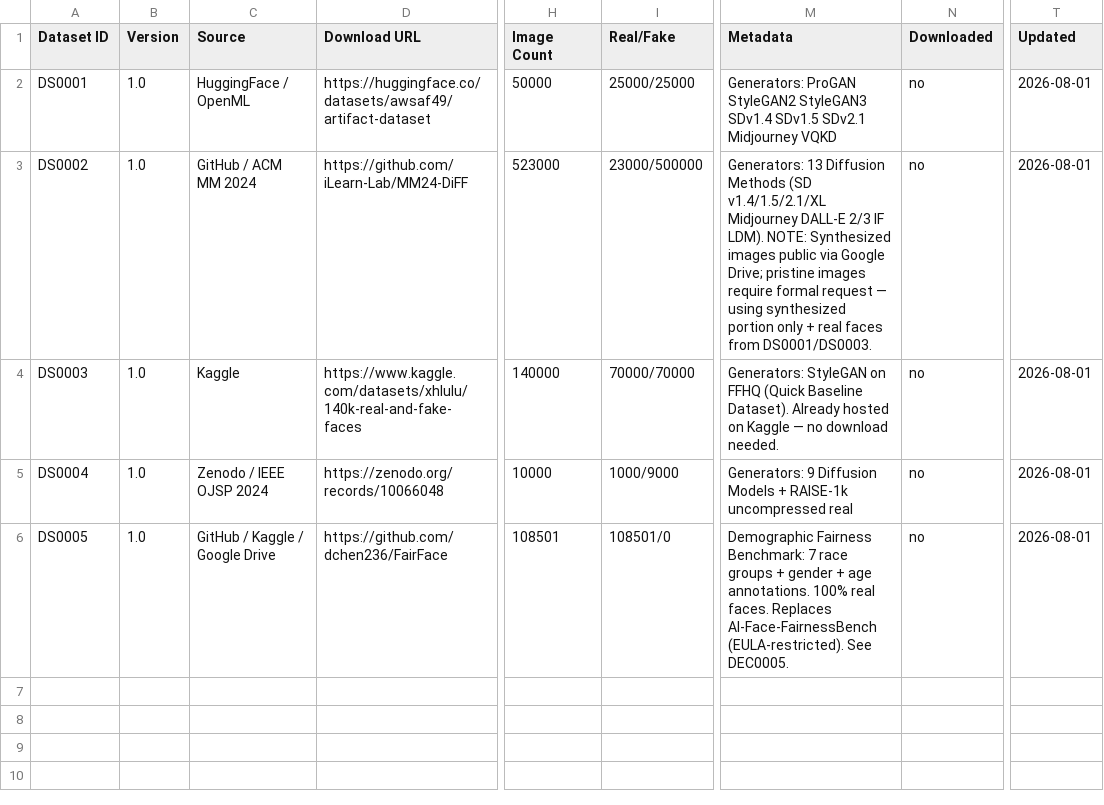
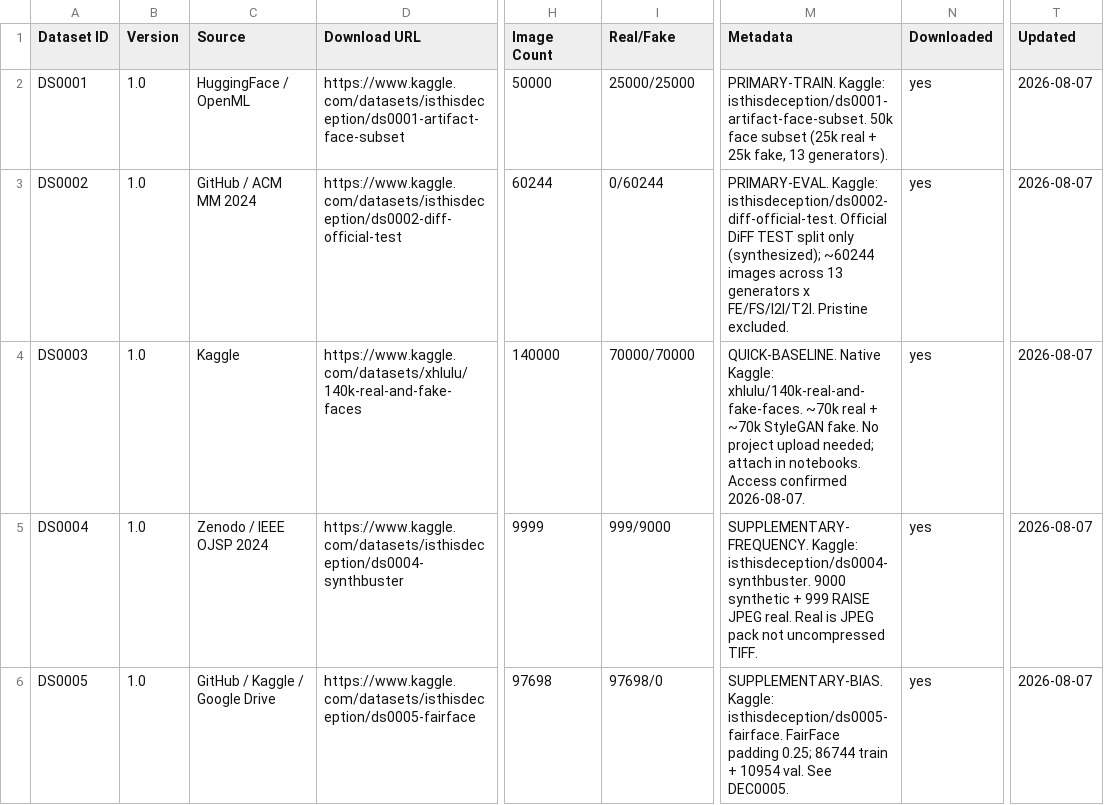
Before and after one commit to isthisdeception/thesis, a CSV file: 03_Datasets/metadata/datasets.csv, drawn as a sheet; only a part is shown, gaps mark what is left out; the diff names each change by its address in the sheet, - before the commit and + after, or states it on an @@ line.

Commit message:
dataset: record Kaggle pointers and archive checksums for DS0001-DS0005
Mark STEP-021 hosting complete with private Kaggle slugs, DS0003 baseline confirmation, and integrity hashes so STEP-022 validation can begin.

```diff
--- a/03_Datasets/metadata/datasets.csv
+++ b/03_Datasets/metadata/datasets.csv
-D2 (Download URL): https://huggingface.co/datasets/awsaf49/artifact-dataset
+D2 (Download URL): https://www.kaggle.com/datasets/isthisdeception/ds0001-artifact-face-subset
-M2 (Metadata): Generators: ProGAN StyleGAN2 StyleGAN3 SDv1.4 SDv1.5 SDv2.1 Midjourney VQKD
+M2 (Metadata): PRIMARY-TRAIN. Kaggle: isthisdeception/ds0001-artifact-face-subset. 50k face subset (25k real + 25k fake, 13 generators).
-N2:N6 (Downloaded): no
+N2:N6 (Downloaded): yes
-T2:T6 (Updated): 2026-08-01
+T2:T6 (Updated): 2026-08-07
-D3 (Download URL): https://github.com/iLearn-Lab/MM24-DiFF
+D3 (Download URL): https://www.kaggle.com/datasets/isthisdeception/ds0002-diff-official-test
-H3 (Image Count): 523000
+H3 (Image Count): 60244
-I3 (Real/Fake): 23000/500000
+I3 (Real/Fake): 0/60244
-M3 (Metadata): Generators: 13 Diffusion Methods (SD v1.4/1.5/2.1/XL Midjourney DALL-E 2/3 IF LDM). NOTE: Synthesized images public via Google Drive; pristine images require formal request — using synthesized portion only + real faces from DS0001/DS0003.
+M3 (Metadata): PRIMARY-EVAL. Kaggle: isthisdeception/ds0002-diff-official-test. Official DiFF TEST split only (synthesized); ~60244 images across 13 generators x FE/FS/I2I/T2I. Pristine excluded.
-M4 (Metadata): Generators: StyleGAN on FFHQ (Quick Baseline Dataset). Already hosted on Kaggle — no download needed.
+M4 (Metadata): QUICK-BASELINE. Native Kaggle: xhlulu/140k-real-and-fake-faces. ~70k real + ~70k StyleGAN fake. No project upload needed; attach in notebooks. Access confirmed 2026-08-07.
-D5 (Download URL): https://zenodo.org/records/10066048
+D5 (Download URL): https://www.kaggle.com/datasets/isthisdeception/ds0004-synthbuster
-H5 (Image Count): 10000
+H5 (Image Count): 9999
-I5 (Real/Fake): 1000/9000
+I5 (Real/Fake): 999/9000
-M5 (Metadata): Generators: 9 Diffusion Models + RAISE-1k uncompressed real
+M5 (Metadata): SUPPLEMENTARY-FREQUENCY. Kaggle: isthisdeception/ds0004-synthbuster. 9000 synthetic + 999 RAISE JPEG real. Real is JPEG pack not uncompressed TIFF.
-D6 (Download URL): https://github.com/dchen236/FairFace
+D6 (Download URL): https://www.kaggle.com/datasets/isthisdeception/ds0005-fairface
-H6 (Image Count): 108501
+H6 (Image Count): 97698
-I6 (Real/Fake): 108501/0
+I6 (Real/Fake): 97698/0
-M6 (Metadata): Demographic Fairness Benchmark: 7 race groups + gender + age annotations. 100% real faces. Replaces AI-Face-FairnessBench (EULA-restricted). See DEC0005.
+M6 (Metadata): SUPPLEMENTARY-BIAS. Kaggle: isthisdeception/ds0005-fairface. FairFace padding 0.25; 86744 train + 10954 val. See DEC0005.
```
Also changed, not shown: 5 other files.
